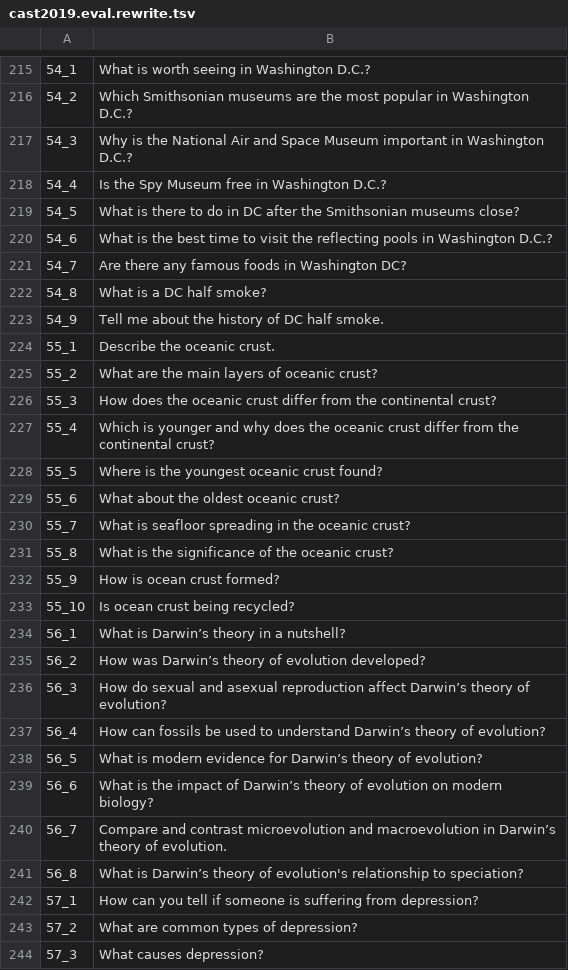
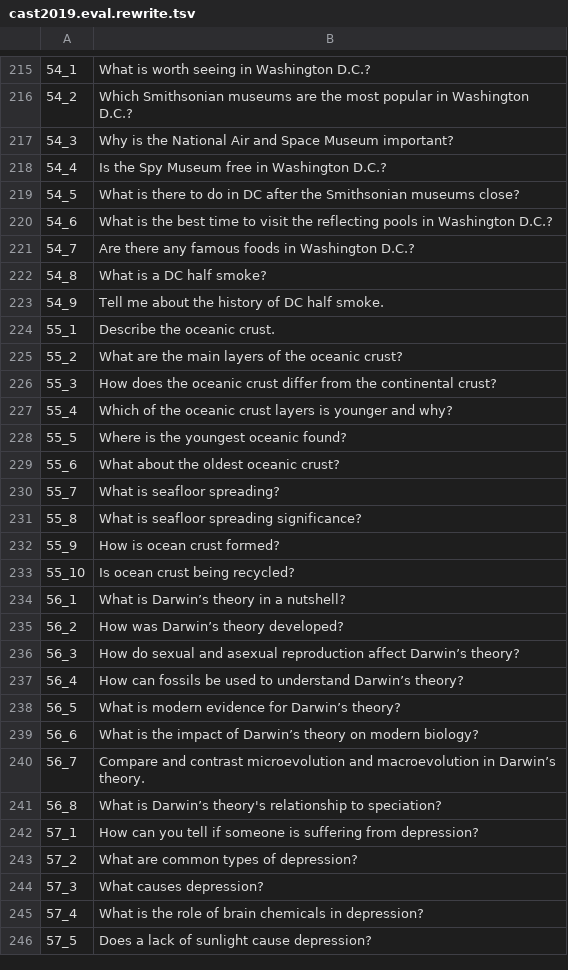
Before and after one commit to DylanJoo/ConvRerank, a TSV file: data/cast2019/cast2019.eval.rewrite.tsv, drawn as a sheet; only a part is shown, gaps mark what is left out; the shorter side is filled out with more unchanged rows; the diff covers the shown part only.

```diff
--- a/data/cast2019/cast2019.eval.rewrite.tsv
+++ b/data/cast2019/cast2019.eval.rewrite.tsv
@@ -216,3 +216,3 @@
 54_2	Which Smithsonian museums are the most popular in Washington D.C.?
-54_3	Why is the National Air and Space Museum important in Washington D.C.?
+54_3	Why is the National Air and Space Museum important?
 54_4	Is the Spy Museum free in Washington D.C.?
@@ -220,3 +220,3 @@
 54_6	What is the best time to visit the reflecting pools in Washington D.C.?
-54_7	Are there any famous foods in Washington DC?
+54_7	Are there any famous foods in Washington D.C.?
 54_8	What is a DC half smoke?
@@ -224,9 +224,9 @@
 55_1	Describe the oceanic crust.
-55_2	What are the main layers of oceanic crust?
+55_2	What are the main layers of the oceanic crust?
 55_3	How does the oceanic crust differ from the continental crust?
-55_4	Which is younger and why does the oceanic crust differ from the continental crust?
-55_5	Where is the youngest oceanic crust found?
+55_4	Which of the oceanic crust layers is younger and why?
+55_5	Where is the youngest oceanic found?
 55_6	What about the oldest oceanic crust?
-55_7	What is seafloor spreading in the oceanic crust?
-55_8	What is the significance of the oceanic crust?
+55_7	What is seafloor spreading?
+55_8	What is seafloor spreading significance?
 55_9	How is ocean crust formed?
@@ -234,9 +234,9 @@
 56_1	What is Darwin’s theory in a nutshell?
-56_2	How was Darwin’s theory of evolution developed?
-56_3	How do sexual and asexual reproduction affect Darwin’s theory of evolution?
-56_4	How can fossils be used to understand Darwin’s theory of evolution?
-56_5	What is modern evidence for Darwin’s theory of evolution?
-56_6	What is the impact of Darwin’s theory of evolution on modern biology?
-56_7	Compare and contrast microevolution and macroevolution in Darwin’s theory of evolution.
-56_8	What is Darwin’s theory of evolution's relationship to speciation?
+56_2	How was Darwin’s theory developed?
+56_3	How do sexual and asexual reproduction affect Darwin’s theory?
+56_4	How can fossils be used to understand Darwin’s theory?
+56_5	What is modern evidence for Darwin’s theory?
+56_6	What is the impact of Darwin’s theory on modern biology?
+56_7	Compare and contrast microevolution and macroevolution in Darwin’s theory.
+56_8	What is Darwin’s theory's relationship to speciation?
 57_1	How can you tell if someone is suffering from depression?
```
Also changed, not shown: 119 edited cells elsewhere in this file, data/cast2019/cast2019.train.rewrite.tsv, 8 other files.
